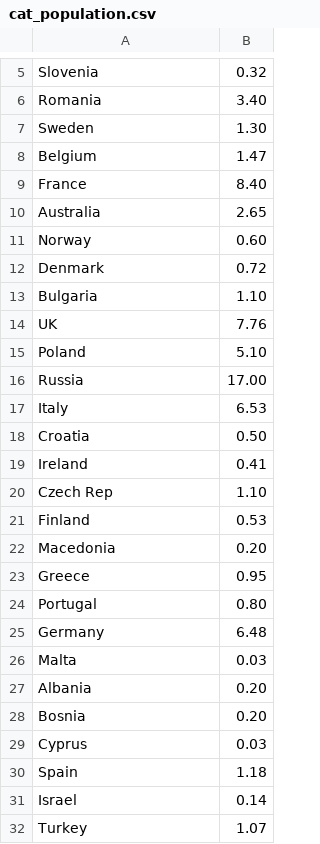
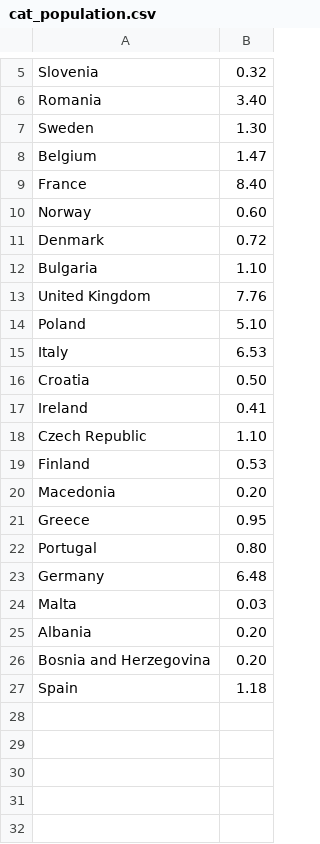
Before and after one commit to MirjaLagerwaard/DataProcessing, a CSV file: SVG/SVG2/cat_population.csv, drawn as a sheet; only a part is shown, gaps mark what is left out.

```diff
--- a/SVG/SVG2/cat_population.csv
+++ b/SVG/SVG2/cat_population.csv
@@ -9,3 +9,2 @@ Belgium,1.47
 France,8.40
-Australia,2.65
 Norway,0.60
@@ -13,5 +12,4 @@ Denmark,0.72
 Bulgaria,1.10
-UK,7.76
+United Kingdom,7.76
 Poland,5.10
-Russia,17.00
 Italy,6.53
@@ -19,3 +17,3 @@ Croatia,0.50
 Ireland,0.41
-Czech Rep,1.10
+Czech Republic,1.10
 Finland,0.53
@@ -27,6 +25,3 @@ Malta,0.03
 Albania,0.20
-Bosnia,0.20
-Cyprus,0.03
+Bosnia and Herzegovina,0.20
 Spain,1.18
-Israel,0.14
-Turkey,1.07
```
Also changed, not shown: 6 other files.
